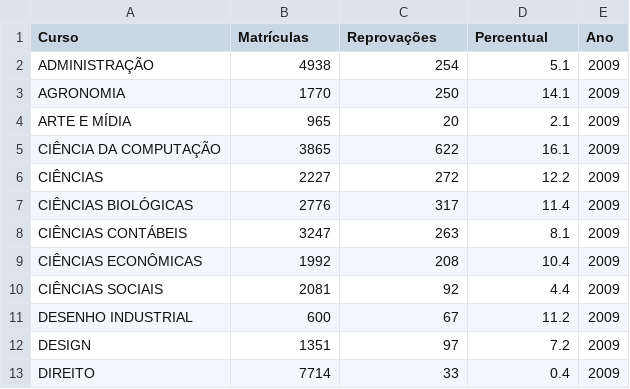
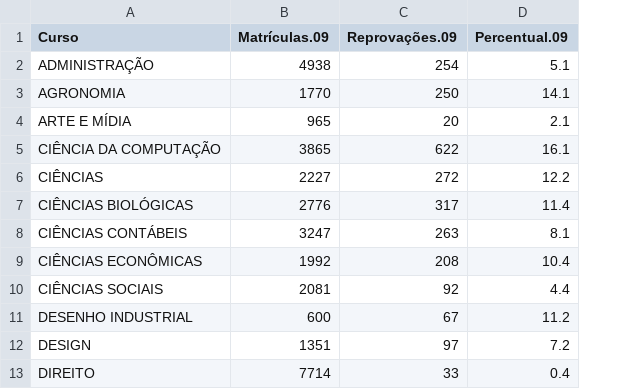
Before and after one commit to leleoveiga/Datablo-UFCG, a CSV file: Dados Processados/Edições para Manipulação/Yo/Totais Anuais/Reprovacao_2009.csv, drawn as a sheet; only a part is shown; the diff names each change by its address in the sheet, - before the commit and + after, or states it on an @@ line.

```diff
--- a/Dados Processados/Edições para Manipulação/Yo/Totais Anuais/Reprovacao_2009.csv
+++ b/Dados Processados/Edições para Manipulação/Yo/Totais Anuais/Reprovacao_2009.csv
-column E (Ano), rows 2-13: all 2009
-B1: Matrículas
+B1: Matrículas.09
-C1: Reprovações
+C1: Reprovações.09
-D1: Percentual
+D1: Percentual.09
```
Also changed, not shown: Dados Processados/Edições para Manipulação/Yo/Totais Anuais/Reprovacao_2002.csv, Dados Processados/Edições para Manipulação/Yo/Totais Anuais/Reprovacao_2003.csv, 17 other files.
